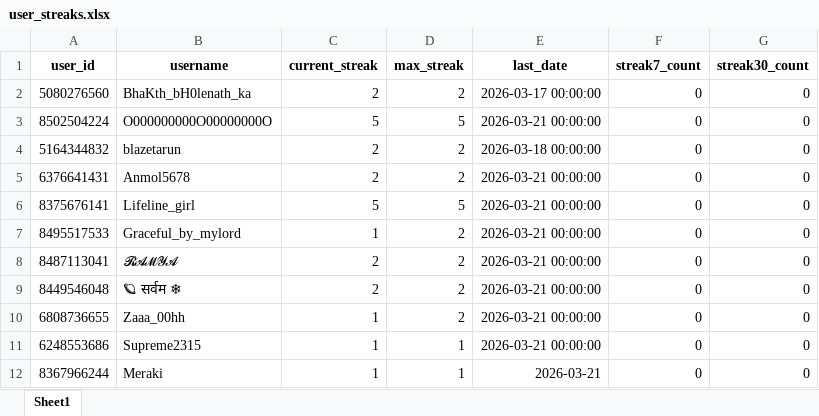
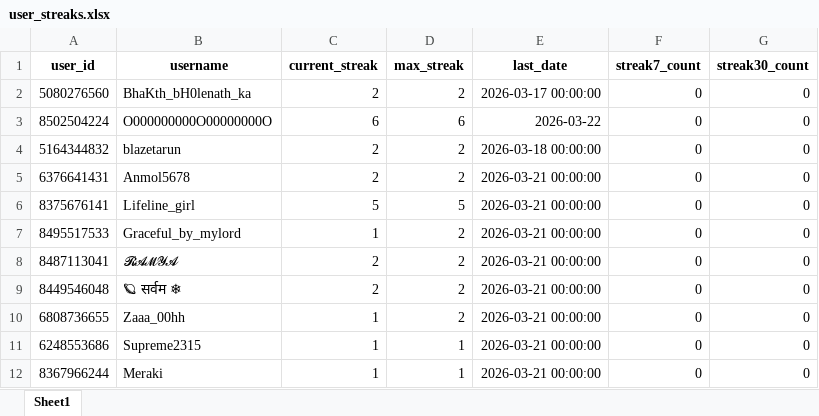
Before and after one commit to TheDevShivansh01/ShivHelperSpoken, an Excel workbook: UserScore/user_streaks.xlsx, sheet Sheet1, drawn as a sheet; values as stored, in another font and other column widths than the file's, no borders; the diff names each change by its address in the sheet, - before the commit and + after, or states it on an @@ line.

```diff
--- a/UserScore/user_streaks.xlsx (sheet Sheet1)
+++ b/UserScore/user_streaks.xlsx (sheet Sheet1)
-C3 (current_streak): 5
+C3 (current_streak): 6
-D3 (max_streak): 5
+D3 (max_streak): 6
-E3 (last_date): 2026-03-21 00:00:00
+E3 (last_date): 2026-03-22
-E12 (last_date): 2026-03-21
+E12 (last_date): 2026-03-21 00:00:00
```
Also changed, not shown: UserScore/RegisteredGroups.xlsx, UserScore/rar_daily_usage.xlsx, 7 other files.
